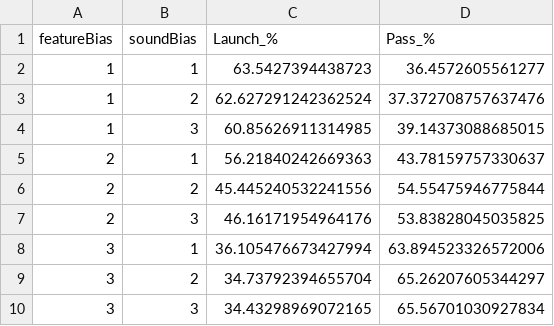
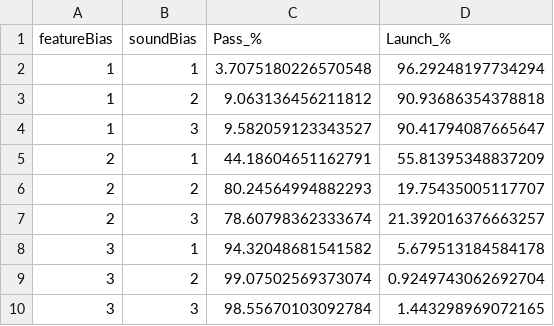
Before and after one commit to yavuzkaraca/Launch-Pass-Experiment, a CSV file: out/overview_response_percent_table.csv, drawn as a sheet; removed rows and columns are numbered as before the commit, all else as after; the diff names each change by its address in the sheet, - before the commit and + after, or states it on an @@ line.

```diff
--- a/out/overview_response_percent_table.csv
+++ b/out/overview_response_percent_table.csv
-column C (Launch_%), rows 2-10: 63.5427394438723 | 62.627291242362524 | 60.85626911314985 | 56.21840242669363 | 45.445240532241556 | 46.16171954964176 | 36.105476673427994 | 34.73792394655704 | 34.43298969072165
+column D (Launch_%), rows 2-10: 96.29248197734294 | 90.93686354378818 | 90.41794087665647 | 55.81395348837209 | 19.75435005117707 | 21.392016376663257 | 5.679513184584178 | 0.9249743062692704 | 1.443298969072165
-C2 (Pass_%): 36.4572605561277
+C2 (Pass_%): 3.7075180226570548
-C3 (Pass_%): 37.372708757637476
+C3 (Pass_%): 9.063136456211812
-C4 (Pass_%): 39.14373088685015
+C4 (Pass_%): 9.582059123343527
-C5 (Pass_%): 43.78159757330637
+C5 (Pass_%): 44.18604651162791
-C6 (Pass_%): 54.55475946775844
+C6 (Pass_%): 80.24564994882293
-C7 (Pass_%): 53.83828045035825
+C7 (Pass_%): 78.60798362333674
-C8 (Pass_%): 63.894523326572006
+C8 (Pass_%): 94.32048681541582
-C9 (Pass_%): 65.26207605344297
+C9 (Pass_%): 99.07502569373074
-C10 (Pass_%): 65.56701030927834
+C10 (Pass_%): 98.55670103092784
```
Also changed, not shown: out/slowest_reactions.csv, 6 other files.
